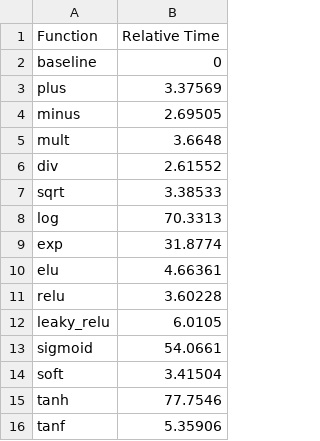
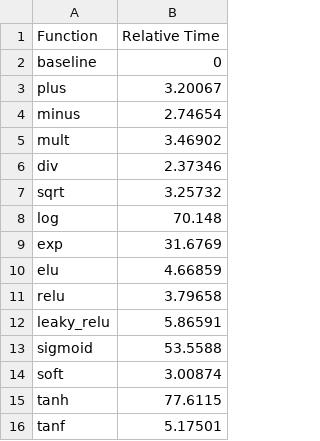
Before and after one commit to phatware/lstm-optimizations, a CSV file: data/i486.7.4 Apple LLVM 14.0.0 (clang-1400.0.29.102).csv, drawn as a sheet.

```diff
--- a/data/i486.7.4 Apple LLVM 14.0.0 (clang-1400.0.29.102).csv
+++ b/data/i486.7.4 Apple LLVM 14.0.0 (clang-1400.0.29.102).csv
@@ -2,15 +2,15 @@ Function,Relative Time
 baseline,0
-plus,3.37569
-minus,2.69505
-mult,3.6648
-div,2.61552
-sqrt,3.38533
-log,70.3313
-exp,31.8774
-elu,4.66361
-relu,3.60228
-leaky_relu,6.0105
-sigmoid,54.0661
-soft,3.41504
-tanh,77.7546
-tanf,5.35906
+plus,3.20067
+minus,2.74654
+mult,3.46902
+div,2.37346
+sqrt,3.25732
+log,70.148
+exp,31.6769
+elu,4.66859
+relu,3.79658
+leaky_relu,5.86591
+sigmoid,53.5588
+soft,3.00874
+tanh,77.6115
+tanf,5.17501
```
Also changed, not shown: 1 other file.
